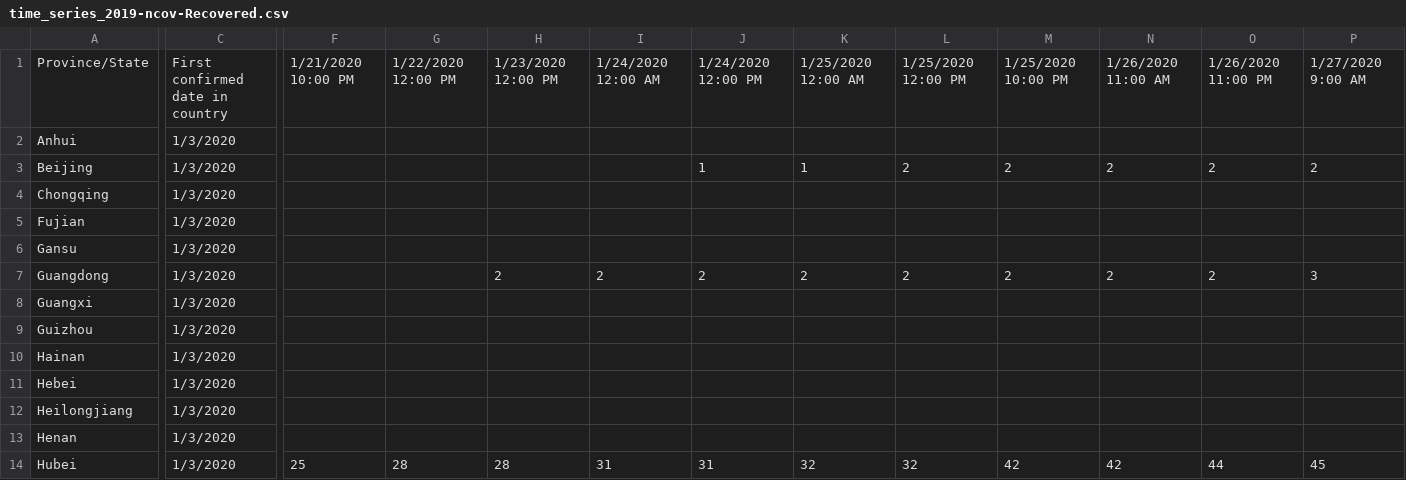
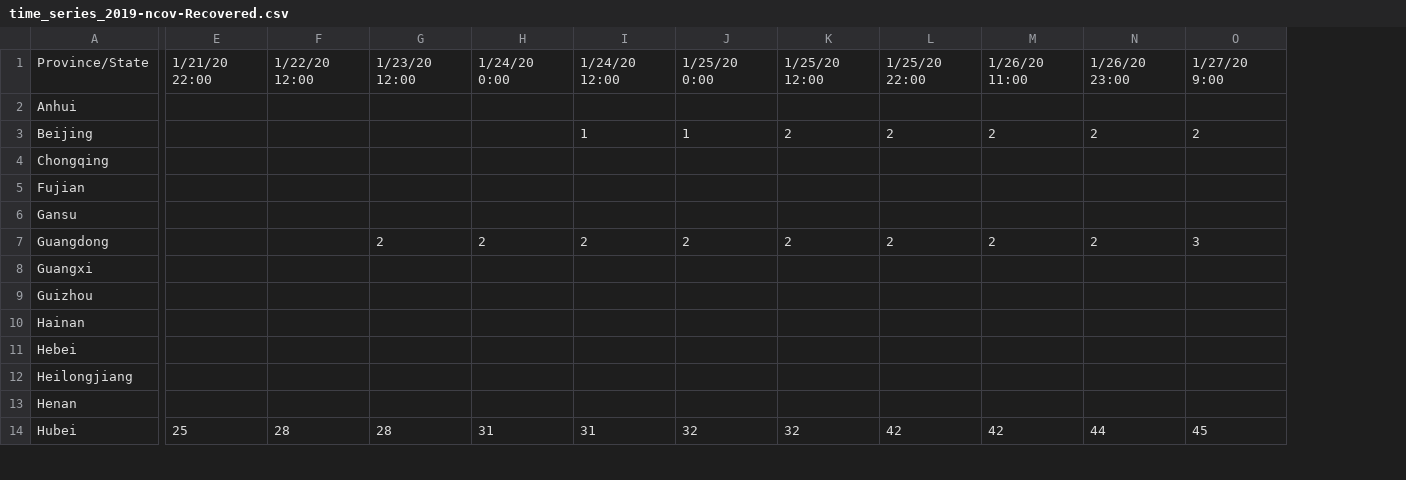
Before and after one commit to shailshouryya/COVID-19, a CSV file: time_series/time_series_2019-ncov-Recovered.csv, drawn as a sheet; only a part is shown, gaps mark what is left out; removed rows and columns are numbered as before the commit, all else as after; the diff covers the shown part only; the diff names each change by its address in the sheet, - before the commit and + after, or states it on an @@ line.

```diff
--- a/time_series/time_series_2019-ncov-Recovered.csv
+++ b/time_series/time_series_2019-ncov-Recovered.csv
-column C, rows 1-14: First confirmed date in country | 1/3/2020 | 1/3/2020 | 1/3/2020 | 1/3/2020 | 1/3/2020 | 1/3/2020 | 1/3/2020 | 1/3/2020 | 1/3/2020 | 1/3/2020 | 1/3/2020 | 1/3/2020 | 1/3/2020
-E1: 1/21/2020 10:00 PM
+E1: 1/21/20 22:00
-F1: 1/22/2020 12:00 PM
+F1: 1/22/20 12:00
-G1: 1/23/2020 12:00 PM
+G1: 1/23/20 12:00
-H1: 1/24/2020 12:00 AM
+H1: 1/24/20 0:00
-I1: 1/24/2020 12:00 PM
+I1: 1/24/20 12:00
-J1: 1/25/2020 12:00 AM
+J1: 1/25/20 0:00
-K1: 1/25/2020 12:00 PM
+K1: 1/25/20 12:00
-L1: 1/25/2020 10:00 PM
+L1: 1/25/20 22:00
-M1: 1/26/2020 11:00 AM
+M1: 1/26/20 11:00
-N1: 1/26/2020 11:00 PM
+N1: 1/26/20 23:00
-O1: 1/27/2020 9:00 AM
+O1: 1/27/20 9:00
```
Also changed, not shown: 21 edited cells elsewhere in this file, time_series/time_series_2019-ncov-Confirmed.csv, time_series/time_series_2019-ncov-Deaths.csv, 2 other files.
